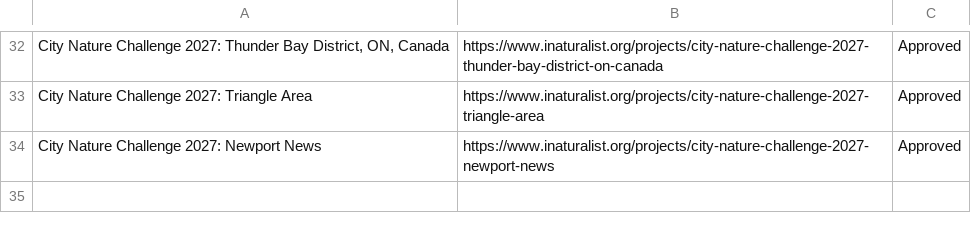
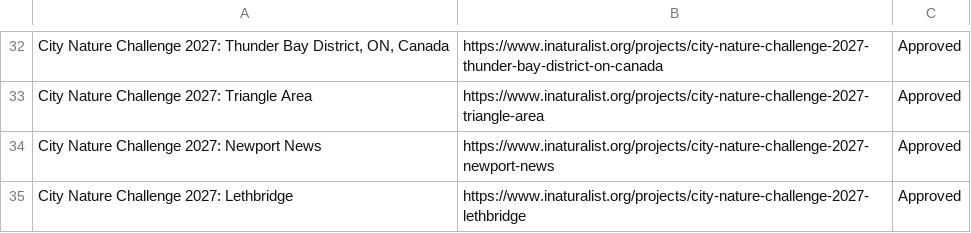
Before and after one commit to alisonkestrel22/cnc-boundary-checker, a CSV file: projects.csv, drawn as a sheet; only a part is shown, gaps mark what is left out.

Commit message:
Add City Nature Challenge 2027: Lethbridge
Saved from the boundary check page by lbrody-cas.

```diff
--- a/projects.csv
+++ b/projects.csv
@@ -34 +34,2 @@ City Nature Challenge 2027: Triangle Area,https://www.inaturalist.org/projects/c
 City Nature Challenge 2027: Newport News,https://www.inaturalist.org/projects/city-nature-challenge-2027-newport-news,Approved
+City Nature Challenge 2027: Lethbridge,https://www.inaturalist.org/projects/city-nature-challenge-2027-lethbridge,Approved
```
Also changed, not shown: 1 other file.
